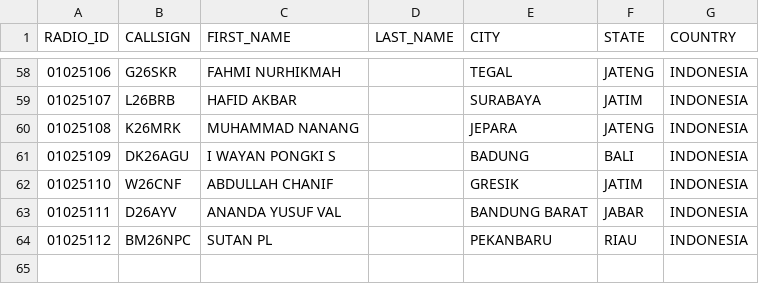
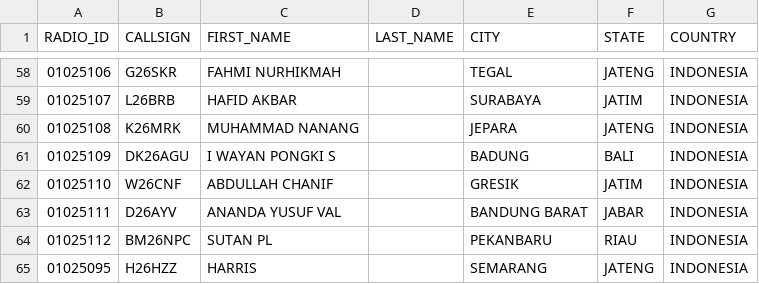
Before and after one commit to tombolptt/file_csv, a CSV file: RT4D.csv, drawn as a sheet; only a part is shown, gaps mark what is left out.

Commit message:
Update kontak RT4D.csv otomatis via Aplikasi

```diff
--- a/RT4D.csv
+++ b/RT4D.csv
@@ -64 +64,2 @@ RADIO_ID,CALLSIGN,FIRST_NAME,LAST_NAME,CITY,STATE,COUNTRY
 01025112,BM26NPC,SUTAN PL,,PEKANBARU,RIAU,INDONESIA
+01025095,H26HZZ,HARRIS,,SEMARANG,JATENG,INDONESIA
```
